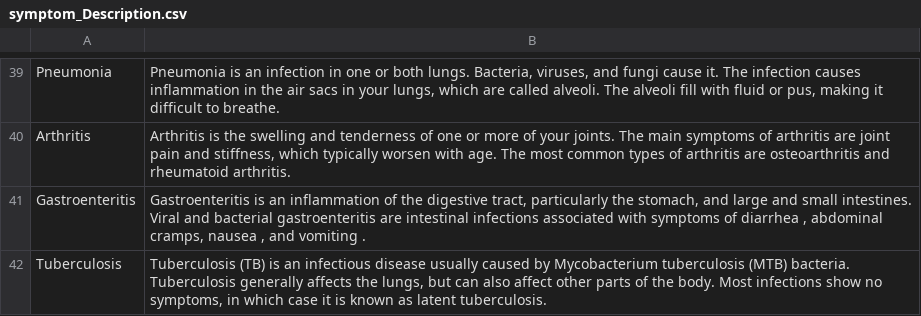
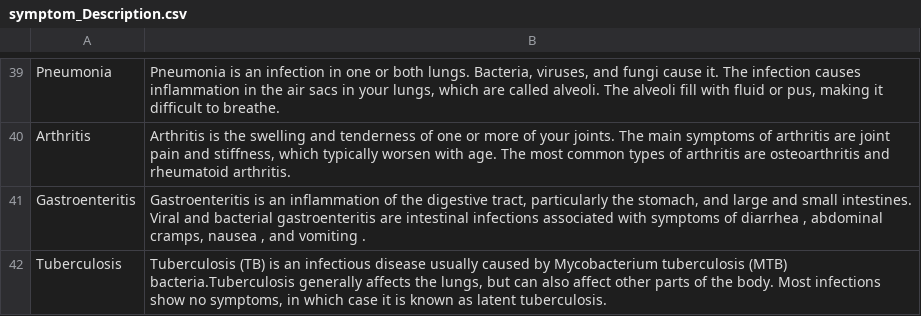
Before and after one commit to rishbabh9016/disease-prediction, a CSV file: dataset/symptom_Description.csv, drawn as a sheet; only a part is shown, gaps mark what is left out.

Commit message:
Fix spacing in Tuberculosis description
Removed space in the description of Tuberculosis.

```diff
--- a/dataset/symptom_Description.csv
+++ b/dataset/symptom_Description.csv
@@ -41,2 +41,2 @@ Arthritis,"Arthritis is the swelling and tenderness of one or more of your joint
 Gastroenteritis,"Gastroenteritis is an inflammation of the digestive tract, particularly the stomach, and large and small intestines. Viral and bacterial gastroenteritis are intestinal infections associated with symptoms of diarrhea , abdominal cramps, nausea , and vomiting ."
-Tuberculosis,"Tuberculosis (TB) is an infectious disease usually caused by Mycobacterium tuberculosis (MTB) bacteria. Tuberculosis generally affects the lungs, but can also affect other parts of the body. Most infections show no symptoms, in which case it is known as latent tuberculosis."
+Tuberculosis,"Tuberculosis (TB) is an infectious disease usually caused by Mycobacterium tuberculosis (MTB) bacteria.Tuberculosis generally affects the lungs, but can also affect other parts of the body. Most infections show no symptoms, in which case it is known as latent tuberculosis."
```
